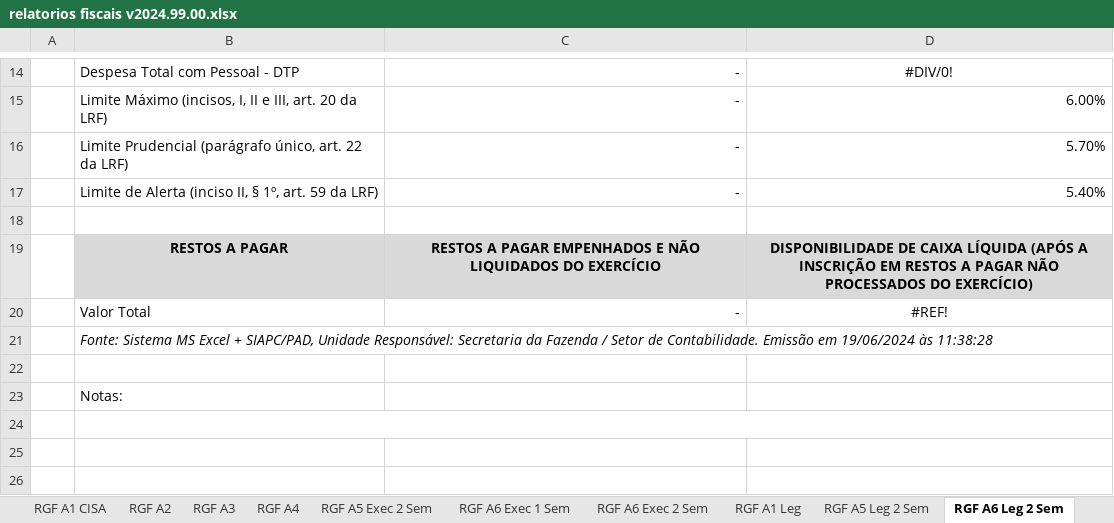
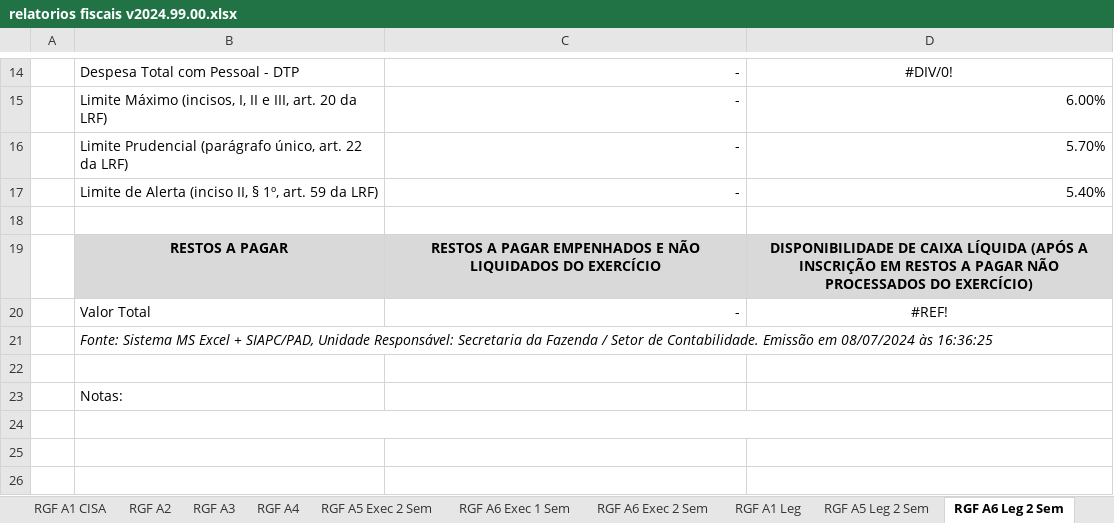
Before and after one commit to everton3x/rptgen, an Excel workbook: tpl/relatorios fiscais v2024.99.00.xlsx, sheet RGF A6 Leg 2 Sem, drawn as a sheet; only a part is shown, gaps mark what is left out; values as stored, in another font and other column widths than the file's, no borders; the diff names each change by its address in the sheet, - before the commit and + after, or states it on an @@ line.

```diff
--- a/tpl/relatorios fiscais v2024.99.00.xlsx (sheet RGF A6 Leg 2 Sem)
+++ b/tpl/relatorios fiscais v2024.99.00.xlsx (sheet RGF A6 Leg 2 Sem)
-B21: …Emissão em 19/06/2024 às 11:38:28
+B21: …Emissão em 08/07/2024 às 16:36:25
```
Also changed, not shown: sheet RREO A9, sheet RGF A6 Exec 1 Sem, sheet RGF A6 Consolidado, sheet RGF A6 Exec 2 Sem, sheet RGF A1 COFRON, sheet RGF A1 CISA, 25 more sheets.
